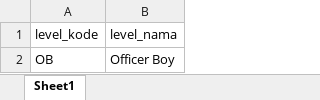
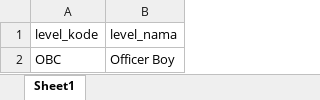
Before and after one commit to aishaaaara/PWL_POS, an Excel workbook: public/template_level.xlsx, sheet Sheet1, drawn as a sheet; values as stored, in another font and other column widths than the file's, no borders; the diff names each change by its address in the sheet, - before the commit and + after, or states it on an @@ line.

```diff
--- a/public/template_level.xlsx (sheet Sheet1)
+++ b/public/template_level.xlsx (sheet Sheet1)
-A2 (level_kode): OB
+A2 (level_kode): OBC
```
Also changed, not shown: public/template_stok.xlsx, 9 other files.
